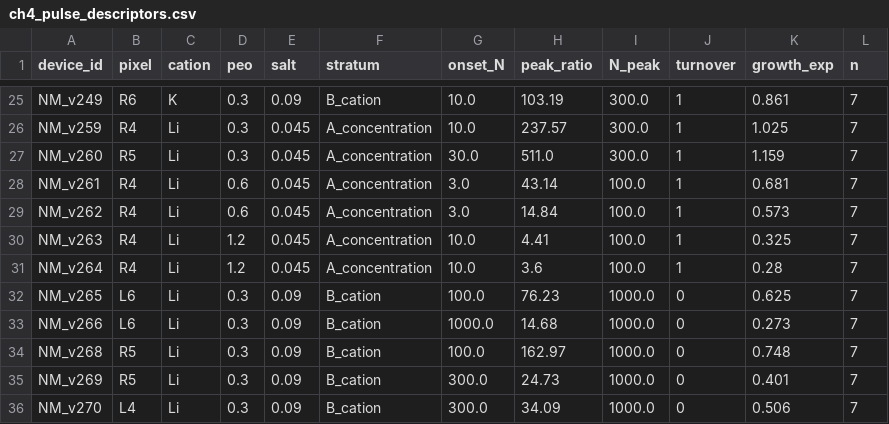
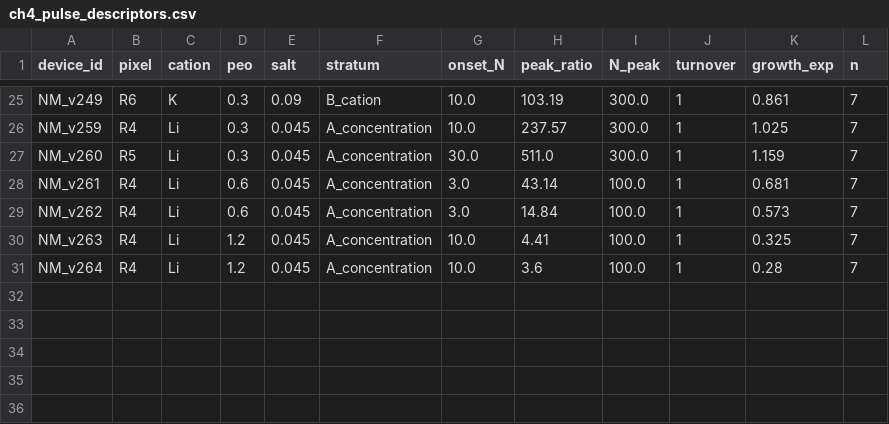
Before and after one commit to carlosdprados/phd-thesis, a CSV file: handouts/ch4_pulse_descriptors.csv, drawn as a sheet; only a part is shown, gaps mark what is left out; the diff names each change by its address in the sheet, - before the commit and + after, or states it on an @@ line.

```diff
--- a/handouts/ch4_pulse_descriptors.csv
+++ b/handouts/ch4_pulse_descriptors.csv
-row 32: NM_v265 | L6 | Li | 0.3 | 0.09 | B_cation | 100.0 | 76.23 | 1000.0 | 0 | 0.625 | 7
-row 33: NM_v266 | L6 | Li | 0.3 | 0.09 | B_cation | 1000.0 | 14.68 | 1000.0 | 0 | 0.273 | 7
-row 34: NM_v268 | R5 | Li | 0.3 | 0.09 | B_cation | 100.0 | 162.97 | 1000.0 | 0 | 0.748 | 7
-row 35: NM_v269 | R5 | Li | 0.3 | 0.09 | B_cation | 300.0 | 24.73 | 1000.0 | 0 | 0.401 | 7
-row 36: NM_v270 | L4 | Li | 0.3 | 0.09 | B_cation | 300.0 | 34.09 | 1000.0 | 0 | 0.506 | 7
```
Also changed, not shown: handouts/ch3_decay_by_cell.csv, handouts/ch3_pulses_by_cell.csv, 9 other files.
